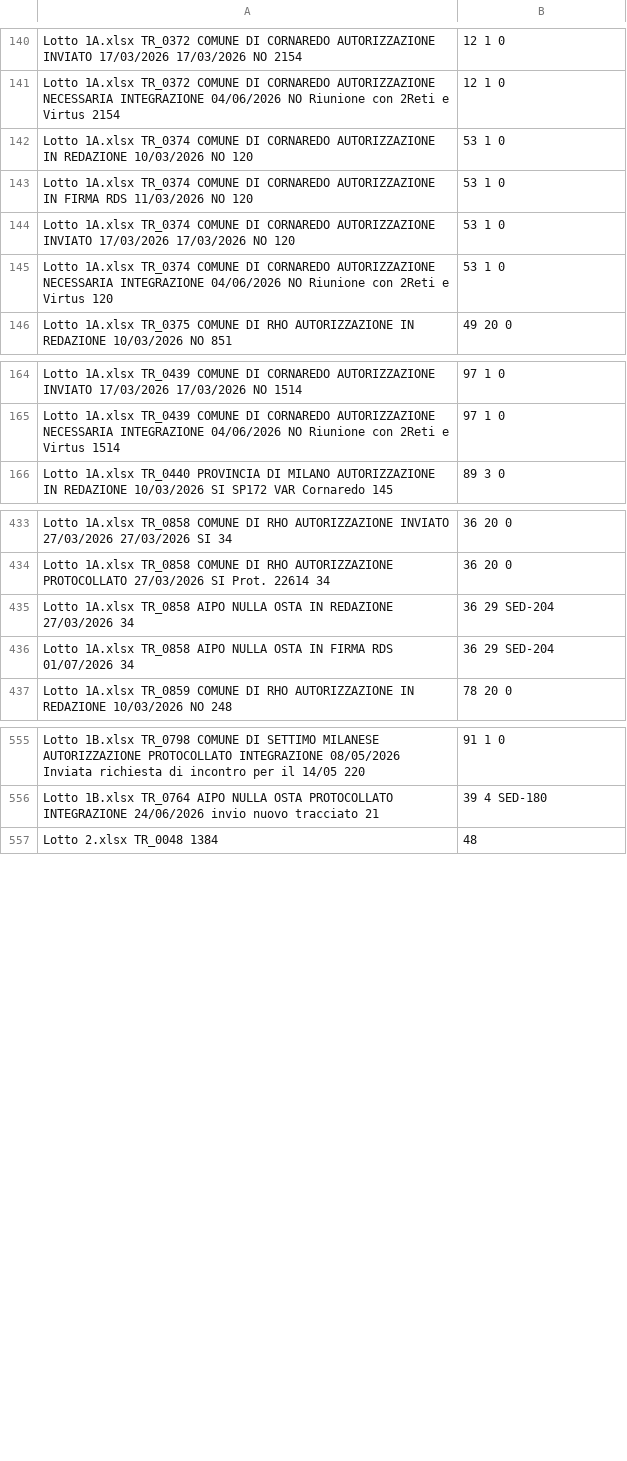
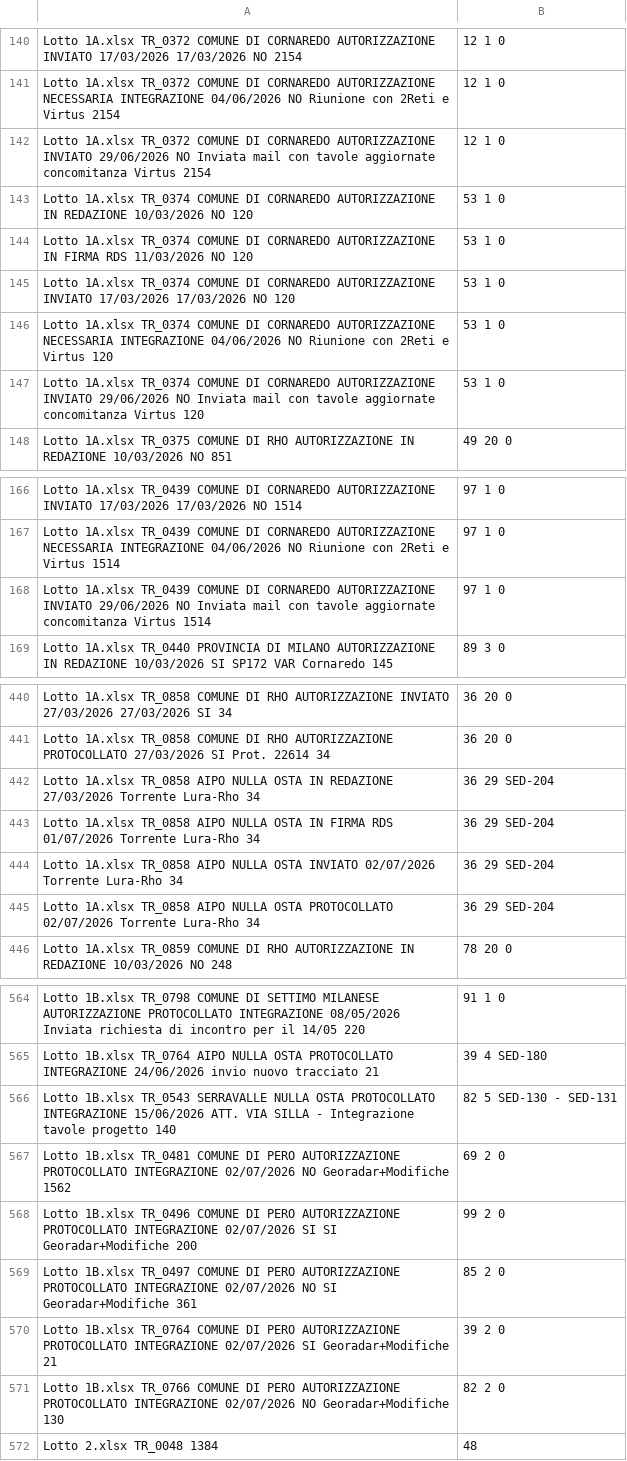
Before and after one commit to ENRI-RDS/dashboard, a CSV file: Master.csv, drawn as a sheet; only a part is shown, gaps mark what is left out; the diff covers the shown part only.

```diff
--- a/Master.csv
+++ b/Master.csv
@@ -141,0 +142 @@ Lotto 1A.xlsx	TR_0372	COMUNE DI CORNAREDO	AUTORIZZAZIONE	NECESSARIA INTEGRAZIONE
+Lotto 1A.xlsx	TR_0372	COMUNE DI CORNAREDO	AUTORIZZAZIONE	INVIATO		29/06/2026		NO				Inviata mail con tavole aggiornate concomitanza Virtus	2154,12	1	0																																																	
@@ -145,0 +147 @@ Lotto 1A.xlsx	TR_0374	COMUNE DI CORNAREDO	AUTORIZZAZIONE	NECESSARIA INTEGRAZIONE
+Lotto 1A.xlsx	TR_0374	COMUNE DI CORNAREDO	AUTORIZZAZIONE	INVIATO		29/06/2026		NO				Inviata mail con tavole aggiornate concomitanza Virtus	120,53	1	0																																																	
@@ -165,0 +168 @@ Lotto 1A.xlsx	TR_0439	COMUNE DI CORNAREDO	AUTORIZZAZIONE	NECESSARIA INTEGRAZIONE
+Lotto 1A.xlsx	TR_0439	COMUNE DI CORNAREDO	AUTORIZZAZIONE	INVIATO		29/06/2026		NO				Inviata mail con tavole aggiornate concomitanza Virtus	1514,97	1	0																																																	
@@ -435,2 +442,4 @@ Lotto 1A.xlsx	TR_0858	COMUNE DI RHO	AUTORIZZAZIONE	PROTOCOLLATO		27/03/2026		SI
-Lotto 1A.xlsx	TR_0858	AIPO	NULLA OSTA	IN REDAZIONE		27/03/2026							34,36	29	SED-204																																																
-Lotto 1A.xlsx	TR_0858	AIPO	NULLA OSTA	IN FIRMA RDS		01/07/2026							34,36	29	SED-204																																																
+Lotto 1A.xlsx	TR_0858	AIPO	NULLA OSTA	IN REDAZIONE		27/03/2026						Torrente Lura-Rho	34,36	29	SED-204																																																	
+Lotto 1A.xlsx	TR_0858	AIPO	NULLA OSTA	IN FIRMA RDS		01/07/2026						Torrente Lura-Rho	34,36	29	SED-204																																																	
+Lotto 1A.xlsx	TR_0858	AIPO	NULLA OSTA	INVIATO		02/07/2026						Torrente Lura-Rho	34,36	29	SED-204																																																	
+Lotto 1A.xlsx	TR_0858	AIPO	NULLA OSTA	PROTOCOLLATO		02/07/2026						Torrente Lura-Rho	34,36	29	SED-204																																																	
@@ -556,0 +566,6 @@ Lotto 1B.xlsx	TR_0764	AIPO	NULLA OSTA	PROTOCOLLATO INTEGRAZIONE		24/06/2026
+Lotto 1B.xlsx	TR_0543	SERRAVALLE	NULLA OSTA	PROTOCOLLATO INTEGRAZIONE		15/06/2026						ATT. VIA SILLA - Integrazione tavole progetto	140,82	5	SED-130 - SED-131																																																	
+Lotto 1B.xlsx	TR_0481	COMUNE DI PERO	AUTORIZZAZIONE	PROTOCOLLATO INTEGRAZIONE		02/07/2026		NO				Georadar+Modifiche	1562,69	2	0																																																	
+Lotto 1B.xlsx	TR_0496	COMUNE DI PERO	AUTORIZZAZIONE	PROTOCOLLATO INTEGRAZIONE		02/07/2026		SI	SI			Georadar+Modifiche	200,99	2	0																																																	
+Lotto 1B.xlsx	TR_0497	COMUNE DI PERO	AUTORIZZAZIONE	PROTOCOLLATO INTEGRAZIONE		02/07/2026		NO	SI			Georadar+Modifiche	361,85	2	0																																																	
+Lotto 1B.xlsx	TR_0764	COMUNE DI PERO	AUTORIZZAZIONE	PROTOCOLLATO INTEGRAZIONE		02/07/2026		SI				Georadar+Modifiche	21,39	2	0																																																	
+Lotto 1B.xlsx	TR_0766	COMUNE DI PERO	AUTORIZZAZIONE	PROTOCOLLATO INTEGRAZIONE		02/07/2026		NO				Georadar+Modifiche	130,82	2	0																																																	
```
Also changed, not shown: 7 added rows and 8 edited cells elsewhere in this file.
